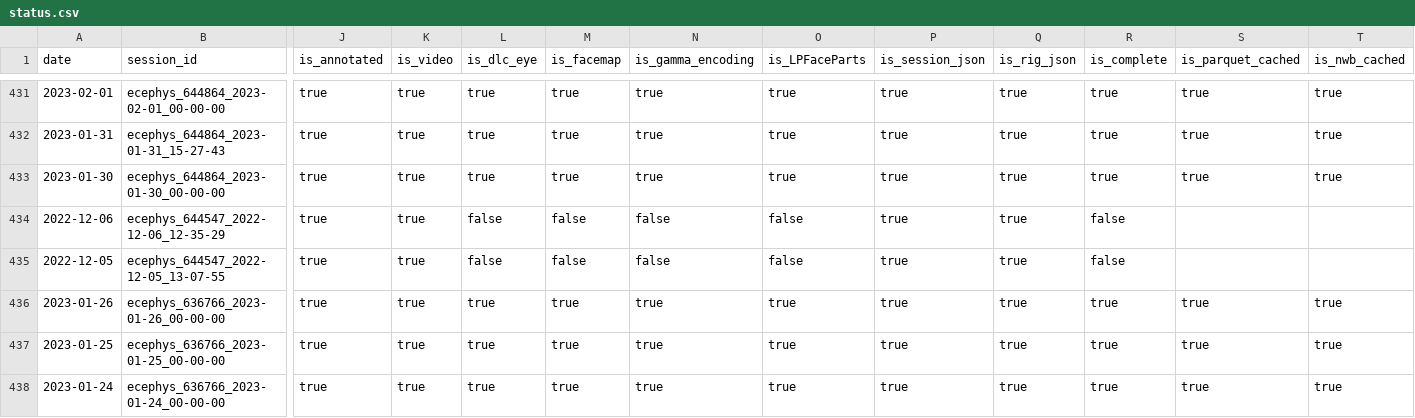
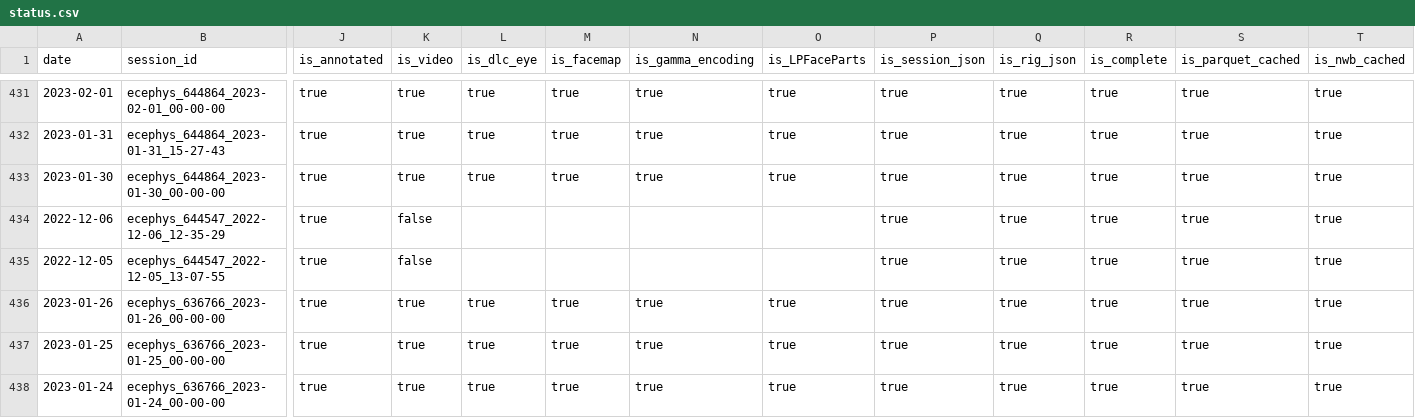
Before and after one commit to AllenInstitute/npc_lims, a CSV file: tables/status.csv, drawn as a sheet; only a part is shown, gaps mark what is left out; the diff names each change by its address in the sheet, - before the commit and + after, or states it on an @@ line.

```diff
--- a/tables/status.csv
+++ b/tables/status.csv
-K434:K435 (is_video): true
+K434:K435 (is_video): false
-L434:L435 (is_dlc_eye): false
+L434:L435 (is_dlc_eye): (empty)
-M434:M435 (is_facemap): false
+M434:M435 (is_facemap): (empty)
-N434:N435 (is_gamma_encoding): false
+N434:N435 (is_gamma_encoding): (empty)
-O434:O435 (is_LPFaceParts): false
+O434:O435 (is_LPFaceParts): (empty)
-R434:R435 (is_complete): false
+R434:R435 (is_complete): true
-S434:S435 (is_parquet_cached): (empty)
+S434:S435 (is_parquet_cached): true
-T434:T435 (is_nwb_cached): (empty)
+T434:T435 (is_nwb_cached): true
```
Also changed, not shown: 1 other file.
